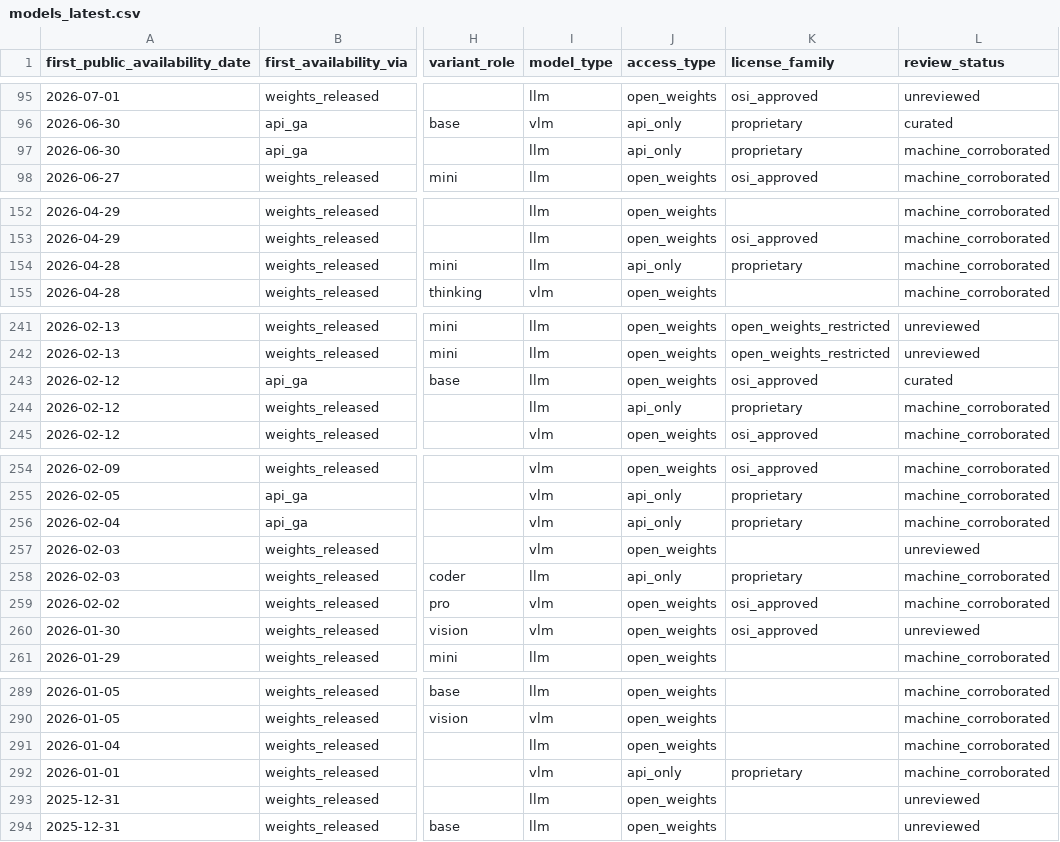
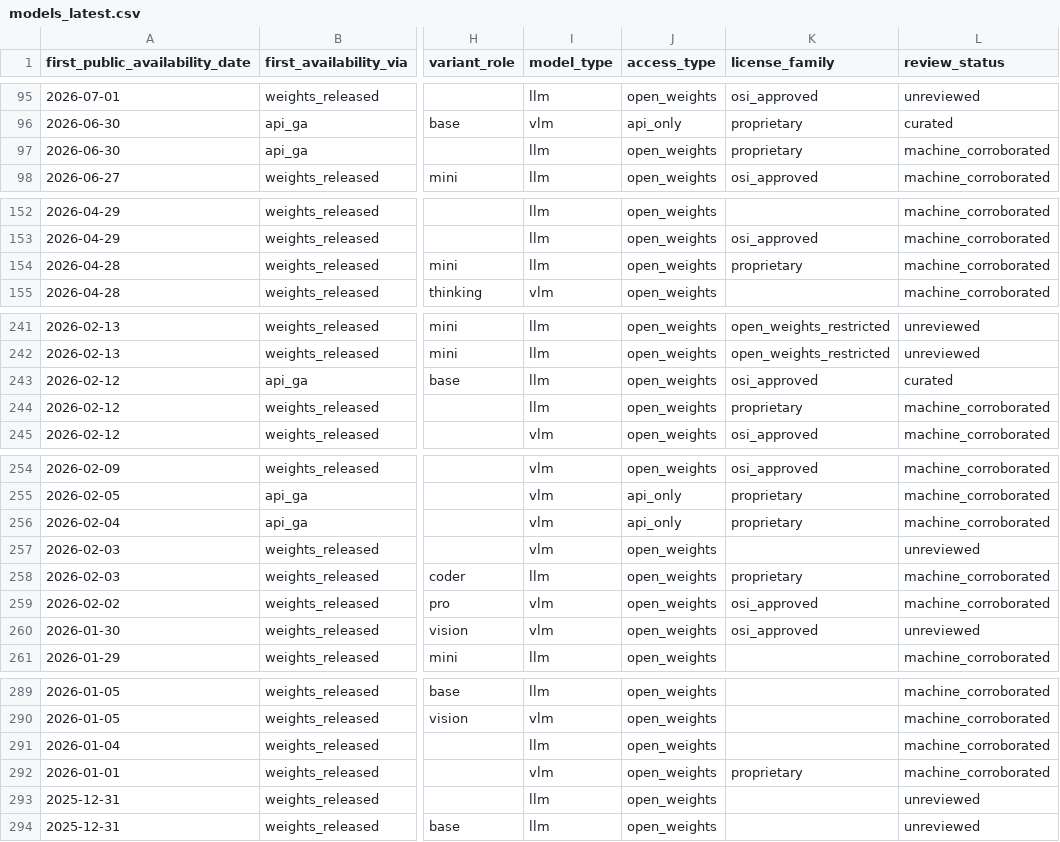
Before and after one commit to YasamanAnsari/llm-ledger, a CSV file: data/generated/models_latest.csv, drawn as a sheet; only a part is shown, gaps mark what is left out; the diff covers the shown part only; the diff names each change by its address in the sheet, - before the commit and + after, or states it on an @@ line.

```diff
--- a/data/generated/models_latest.csv
+++ b/data/generated/models_latest.csv
-J97 (access_type): api_only
+J97 (access_type): open_weights
-J154 (access_type): api_only
+J154 (access_type): open_weights
-J244 (access_type): api_only
+J244 (access_type): open_weights
-J258 (access_type): api_only
+J258 (access_type): open_weights
-J292 (access_type): api_only
+J292 (access_type): open_weights
```
Also changed, not shown: 32 edited cells elsewhere in this file, data/core/models.csv, data/generated/llm_ledger_enriched.csv, 11 other files.
